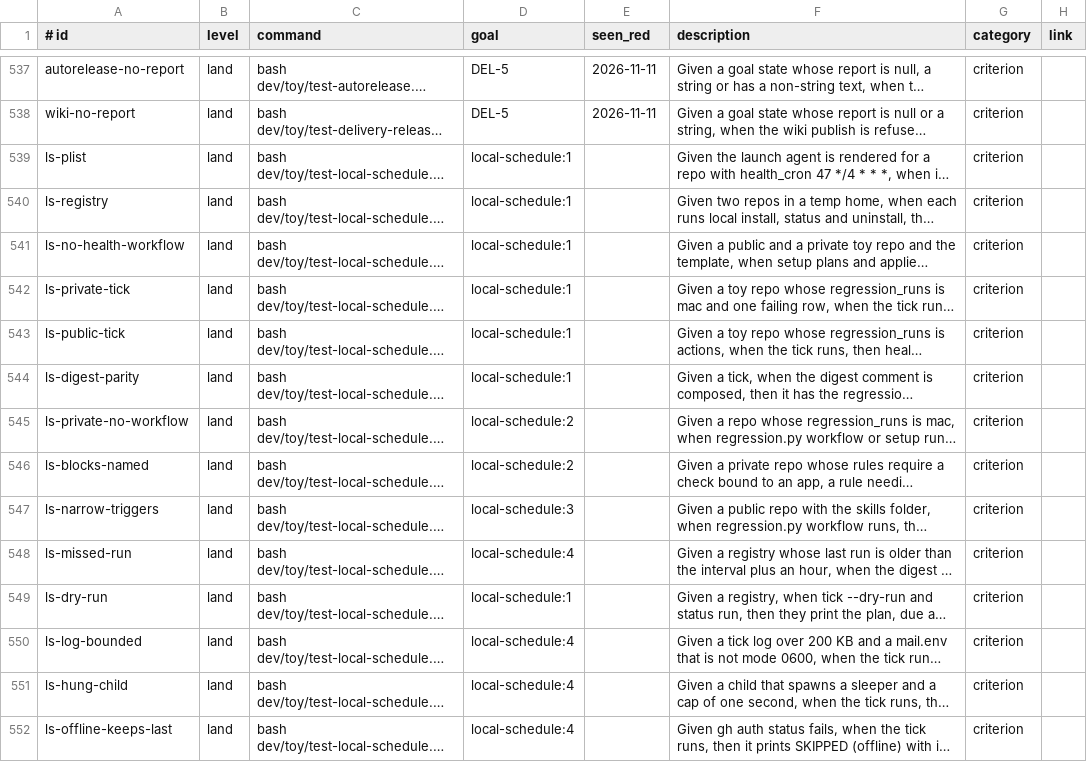
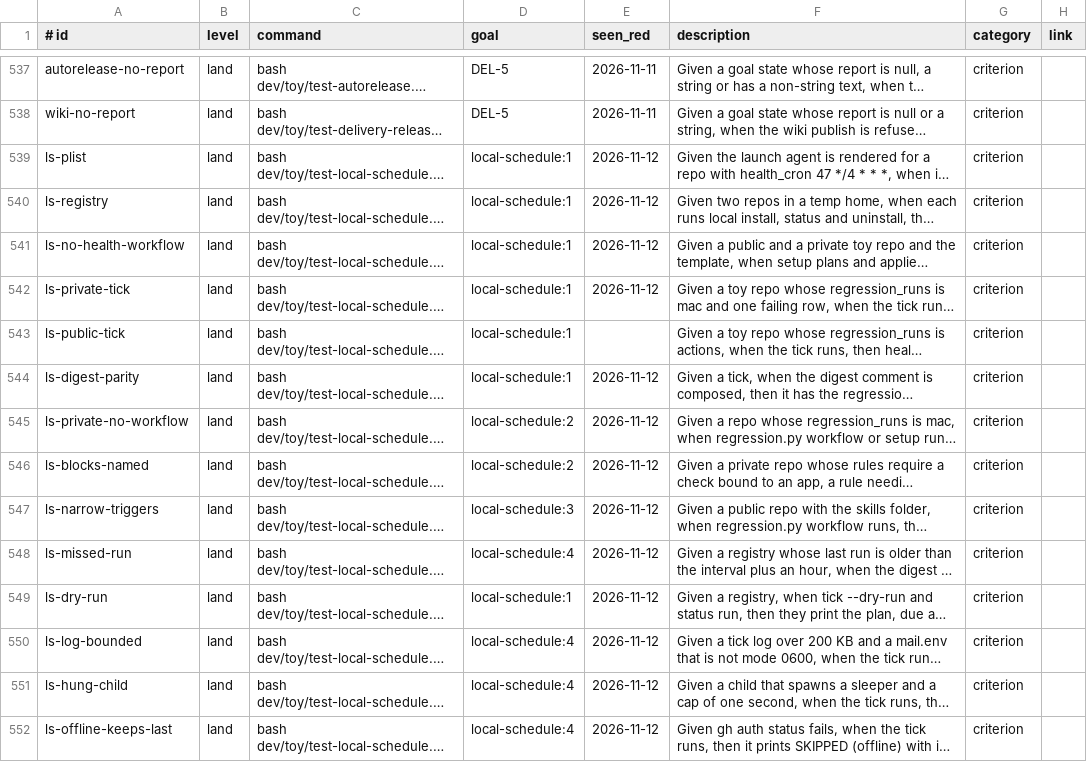
Before and after one commit to jcl2018/agent-workflow-template, a TSV file: .loop/regression.tsv, drawn as a sheet; only a part is shown, gaps mark what is left out; long unchanged cells end in …; the diff covers the shown part only; the diff names each change by its address in the sheet, - before the commit and + after, or states it on an @@ line.

```diff
--- a/.loop/regression.tsv
+++ b/.loop/regression.tsv
-E539:E542 (seen_red): (empty)
+E539:E542 (seen_red): 2026-11-12
-E544:E552 (seen_red): (empty)
+E544:E552 (seen_red): 2026-11-12
```
Also changed, not shown: 17 edited cells elsewhere in this file, 4 other files.
